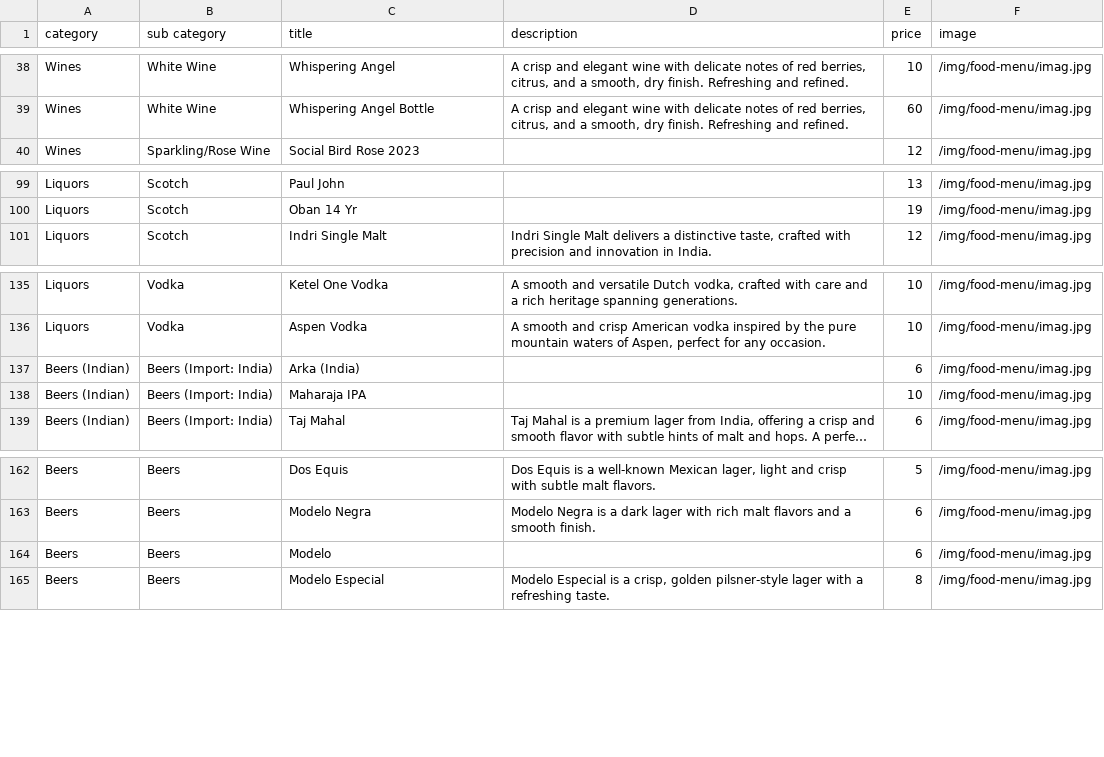
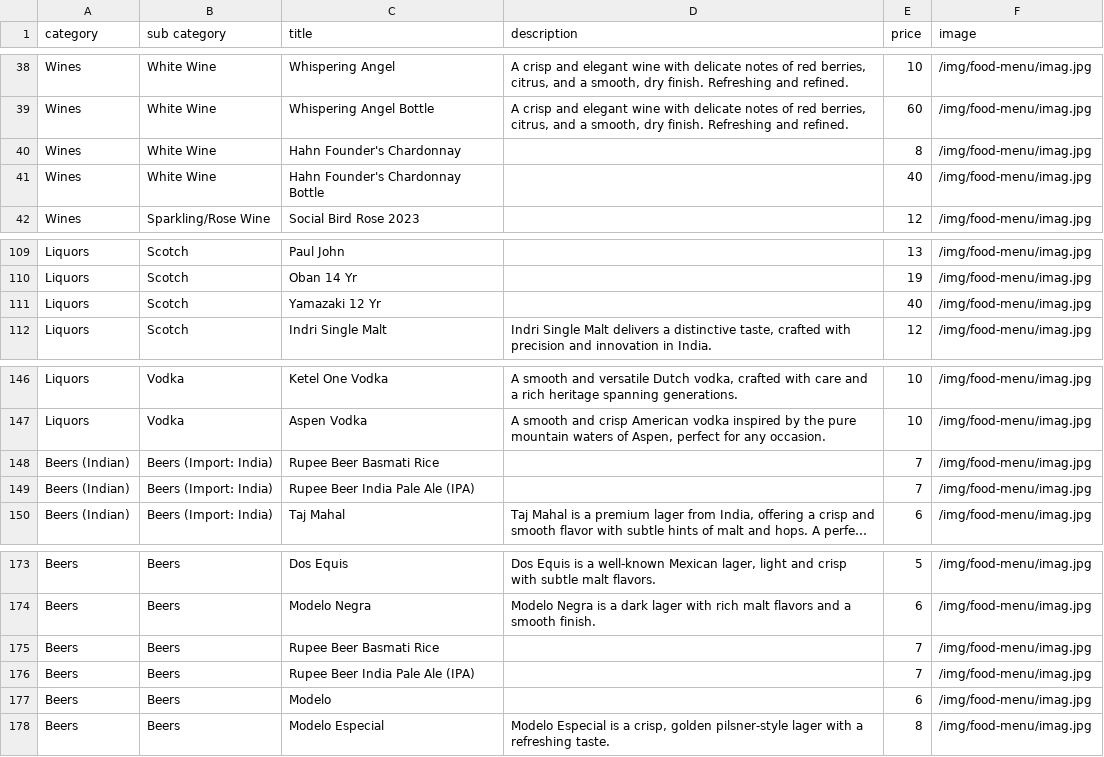
Before and after one commit to pritishraj04/delhi-lounge-new-menu, a CSV file: public/data/bar-menu.csv, drawn as a sheet; only a part is shown, gaps mark what is left out; long unchanged cells end in …; addresses are those after the commit; the diff covers the shown part only; the diff names each change by its address in the sheet, - before the commit and + after, or states it on an @@ line.

```diff
--- a/public/data/bar-menu.csv
+++ b/public/data/bar-menu.csv
+row 40: Wines | White Wine | Hahn Founder's Chardonnay |  | 8 | /img/food-menu/imag.jpg
+row 41: Wines | White Wine | Hahn Founder's Chardonnay Bottle |  | 40 | /img/food-menu/imag.jpg
+row 111: Liquors | Scotch | Yamazaki 12 Yr |  | 40 | /img/food-menu/imag.jpg
-C148 (title): Arka (India)
+C148 (title): Rupee Beer Basmati Rice
-E148 (price): 6
+E148 (price): 7
-C149 (title): Maharaja IPA
+C149 (title): Rupee Beer India Pale Ale (IPA)
-E149 (price): 10
+E149 (price): 7
+row 175: Beers | Beers | Rupee Beer Basmati Rice |  | 7 | /img/food-menu/imag.jpg
+row 176: Beers | Beers | Rupee Beer India Pale Ale (IPA) |  | 7 | /img/food-menu/imag.jpg
```
Also changed, not shown: 8 added rows, 8 removed rows and 10 edited cells elsewhere in this file.
